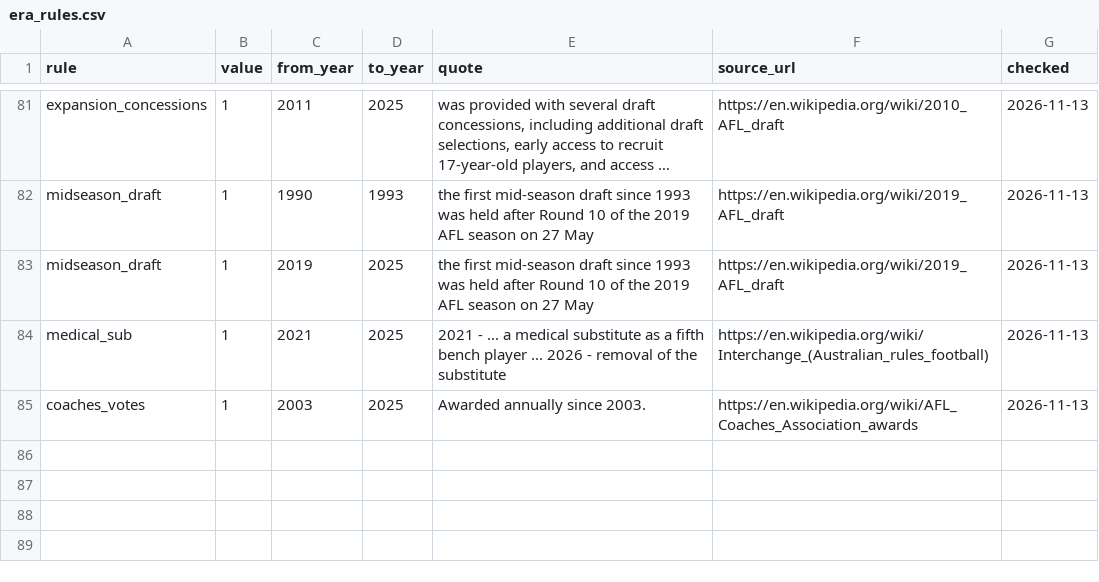
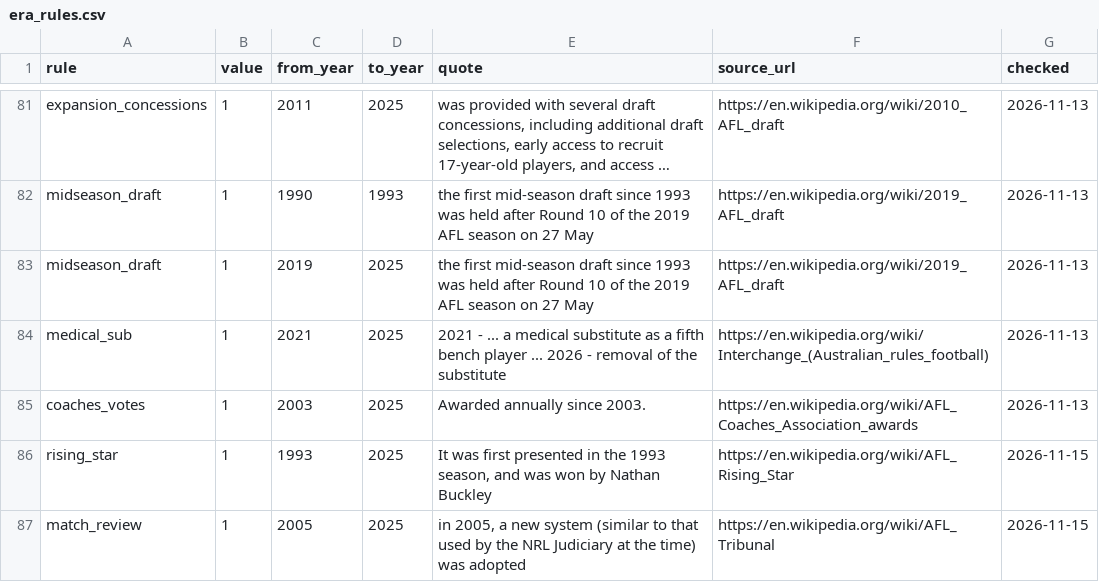
Before and after one commit to aussierulesdynasties/Afl-auto-battler, a CSV file: data/legacy/era_rules.csv, drawn as a sheet; only a part is shown, gaps mark what is left out; long unchanged cells end in ….

```diff
--- a/data/legacy/era_rules.csv
+++ b/data/legacy/era_rules.csv
@@ -85 +85,3 @@ medical_sub,1,2021,2025,"2021 - ... a medical substitute as a fifth bench player
 coaches_votes,1,2003,2025,"Awarded annually since 2003.",https://en.wikipedia.org/wiki/AFL_Coaches_Association_awards,2026-11-13
+rising_star,1,1993,2025,"It was first presented in the 1993 season, and was won by Nathan Buckley",https://en.wikipedia.org/wiki/AFL_Rising_Star,2026-11-15
+match_review,1,2005,2025,"in 2005, a new system (similar to that used by the NRL Judiciary at the time) was adopted",https://en.wikipedia.org/wiki/AFL_Tribunal,2026-11-15
```
Also changed, not shown: 19 other files.
